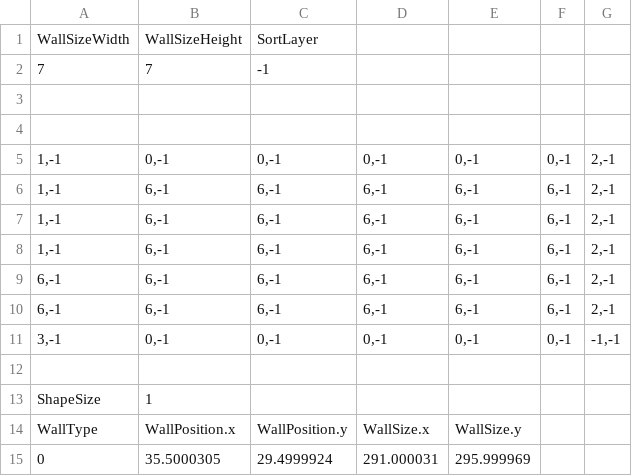
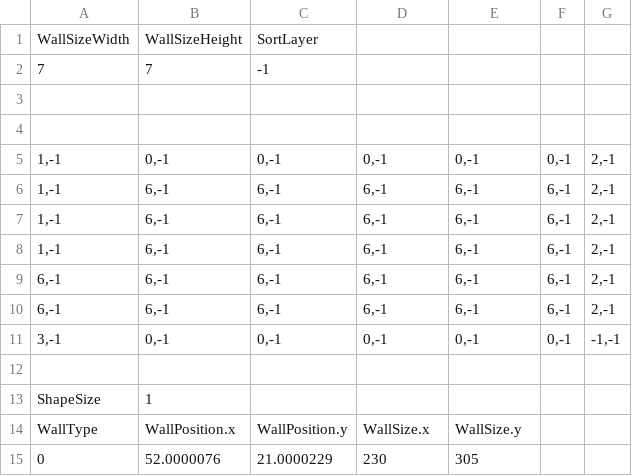
Before and after one commit to chrisLeeSW/EnterTheGungeon-SFML, a CSV file: Enter the Gungeon-bin/Room/TileMapFile/Room02.csv, drawn as a sheet; removed rows and columns are numbered as before the commit, all else as after; the diff names each change by its address in the sheet, - before the commit and + after, or states it on an @@ line.

```diff
--- a/Enter the Gungeon-bin/Room/TileMapFile/Room02.csv
+++ b/Enter the Gungeon-bin/Room/TileMapFile/Room02.csv
-row 15: 0 | 35.5000305 | 29.4999924 | 291.000031 | 295.999969
+row 15: 0 | 52.0000076 | 21.0000229 | 230 | 305
```
Also changed, not shown: Enter the Gungeon-bin/Room/TileMapFile/Room01.csv, Enter the Gungeon-bin/Room/TileMapFile/Room03.csv, 5 other files.
